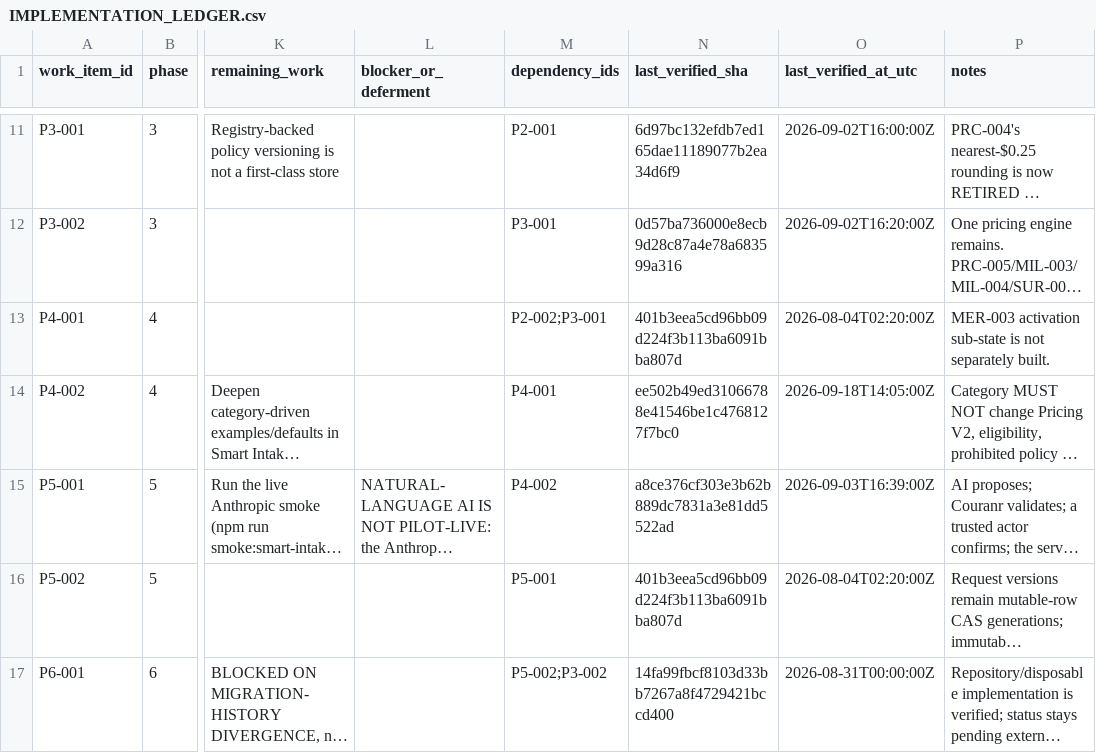
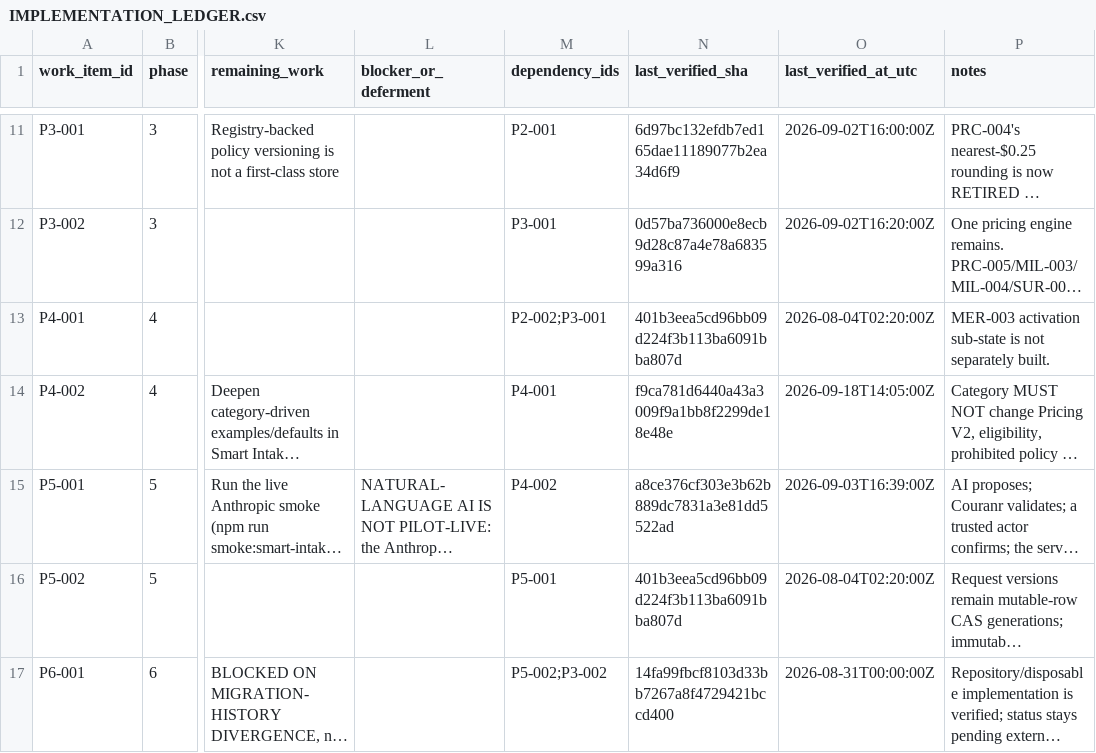
Before and after one commit to kkoly10/couranr-os, a CSV file: docs/couranr-mvp/IMPLEMENTATION_LEDGER.csv, drawn as a sheet; only a part is shown, gaps mark what is left out; long unchanged cells end in …; the diff names each change by its address in the sheet, - before the commit and + after, or states it on an @@ line.

```diff
--- a/docs/couranr-mvp/IMPLEMENTATION_LEDGER.csv
+++ b/docs/couranr-mvp/IMPLEMENTATION_LEDGER.csv
-N14 (last_verified_sha): ee502b49ed31066788e41546be1c4768127f7bc0
+N14 (last_verified_sha): f9ca781d6440a43a3009f9a1bb8f2299de18e48e
```
Also changed, not shown: 1 other file.
